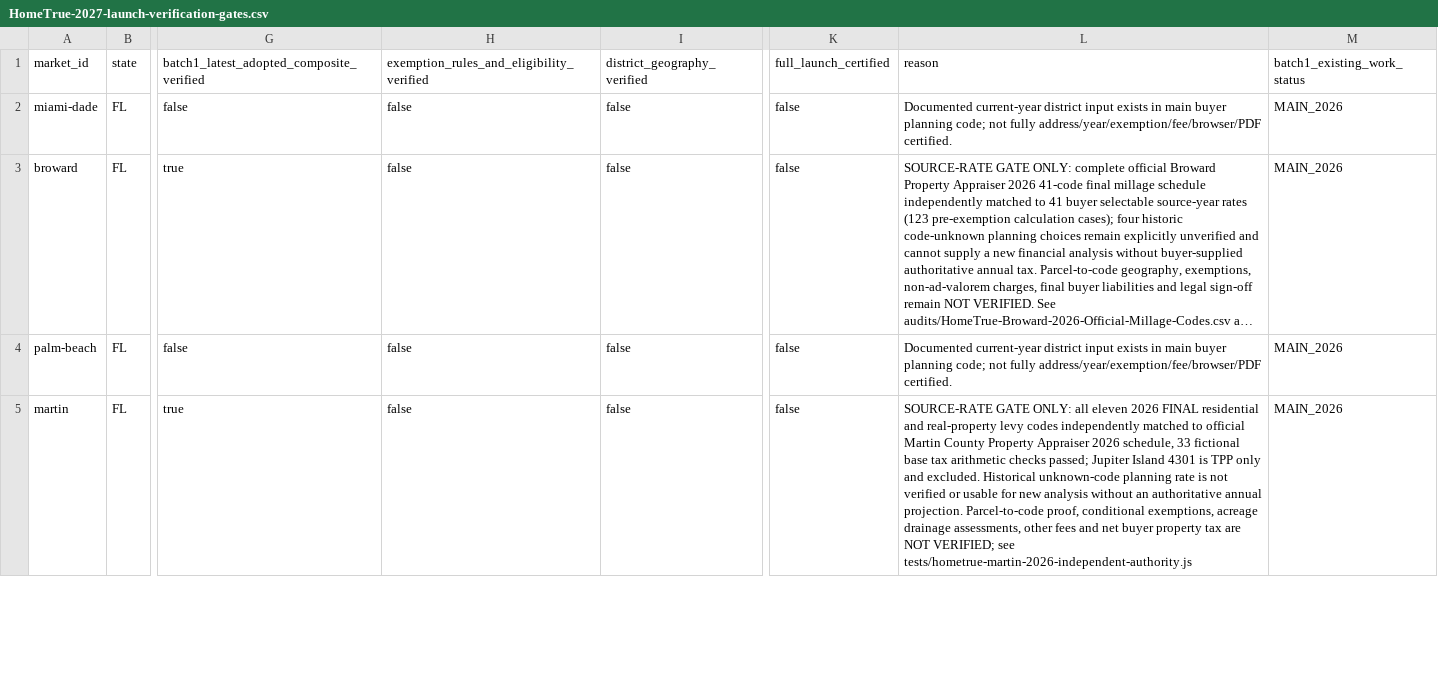
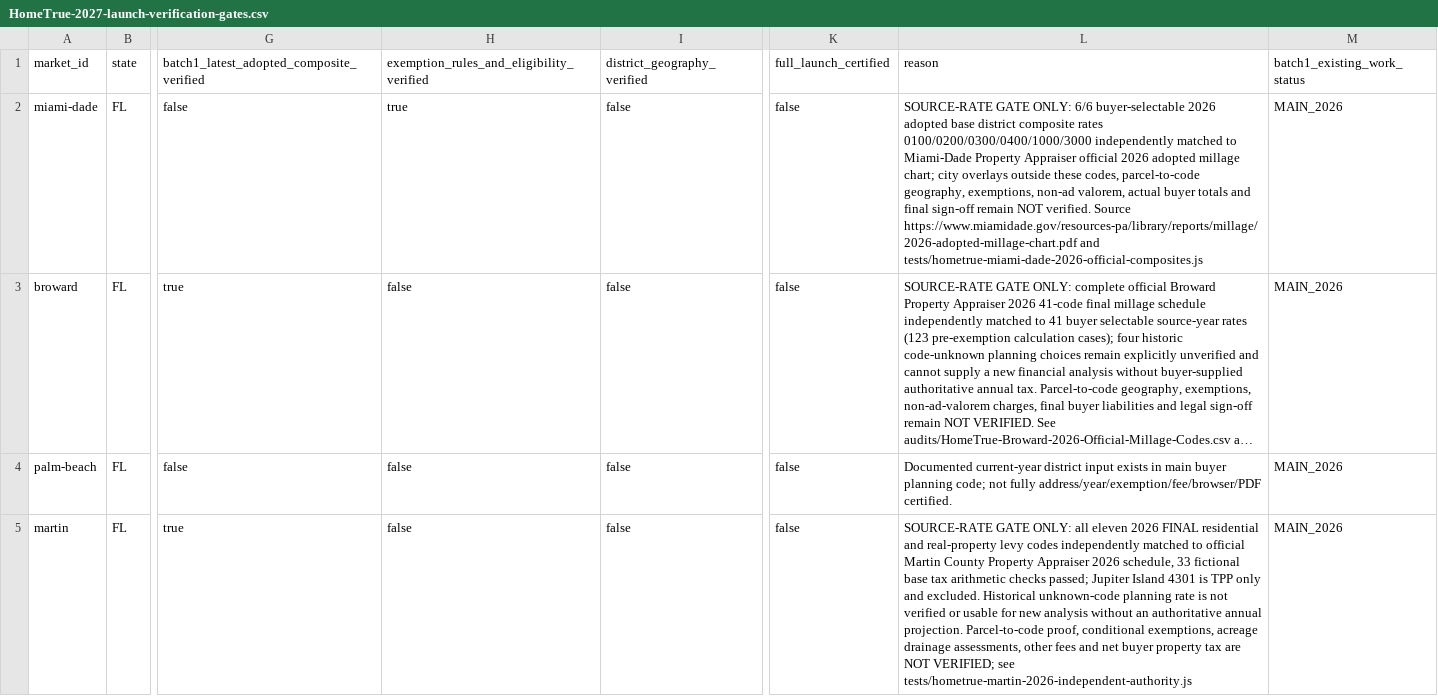
Before and after one commit to A2SystemsArchitecture/Mortgage-Analysis-Platform-Litmus-Test, a CSV file: audits/HomeTrue-2027-launch-verification-gates.csv, drawn as a sheet; only a part is shown, gaps mark what is left out; long unchanged cells end in …; the diff names each change by its address in the sheet, - before the commit and + after, or states it on an @@ line.

Commit message:
Record bounded official 2026 Miami-Dade six-code composite verification, not launch signoff

```diff
--- a/audits/HomeTrue-2027-launch-verification-gates.csv
+++ b/audits/HomeTrue-2027-launch-verification-gates.csv
-H2: false
+H2: true
-L2: Documented current-year district input exists in main buyer planning code; not fully address/year/exemption/fee/browser/PDF certified.
+L2: SOURCE-RATE GATE ONLY: 6/6 buyer-selectable 2026 adopted base district composite rates 0100/0200/0300/0400/1000/3000 independently matched to Miami-Dade Property Appraiser official 2026 adopted millage chart; city overlays outside these codes, parcel-to-code geography, exemptions, non-ad valorem, actual buyer totals and final sign-off remain NOT verified. Source https://www.miamidade.gov/resources-pa/library/reports/millage/2026-adopted-millage-chart.pdf and tests/hometrue-miami-dade-2026-official-composites.js
```
